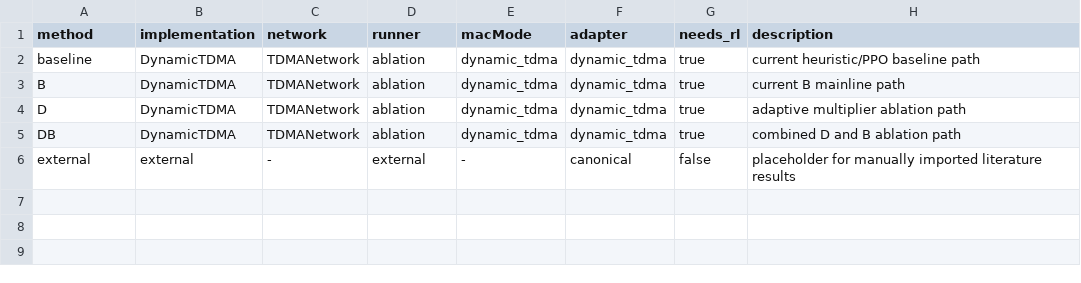
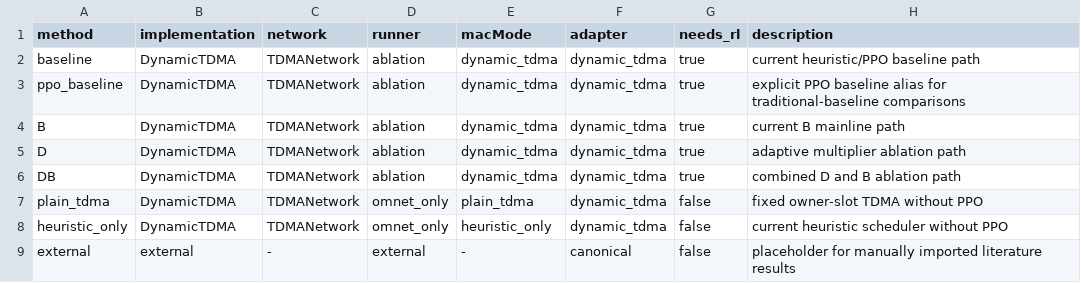
Before and after one commit to daolejk123/SpatialReuse-TDMA, a TSV file: configs/benchmark_methods.tsv, drawn as a sheet; the diff names each change by its address in the sheet, - before the commit and + after, or states it on an @@ line.

```diff
--- a/configs/benchmark_methods.tsv
+++ b/configs/benchmark_methods.tsv
+row 3: ppo_baseline | DynamicTDMA | TDMANetwork | ablation | dynamic_tdma | dynamic_tdma | true | explicit PPO baseline alias for traditional-baseline comparisons
+row 7: plain_tdma | DynamicTDMA | TDMANetwork | omnet_only | plain_tdma | dynamic_tdma | false | fixed owner-slot TDMA without PPO
+row 8: heuristic_only | DynamicTDMA | TDMANetwork | omnet_only | heuristic_only | dynamic_tdma | false | current heuristic scheduler without PPO
```
Also changed, not shown: 10 other files.
